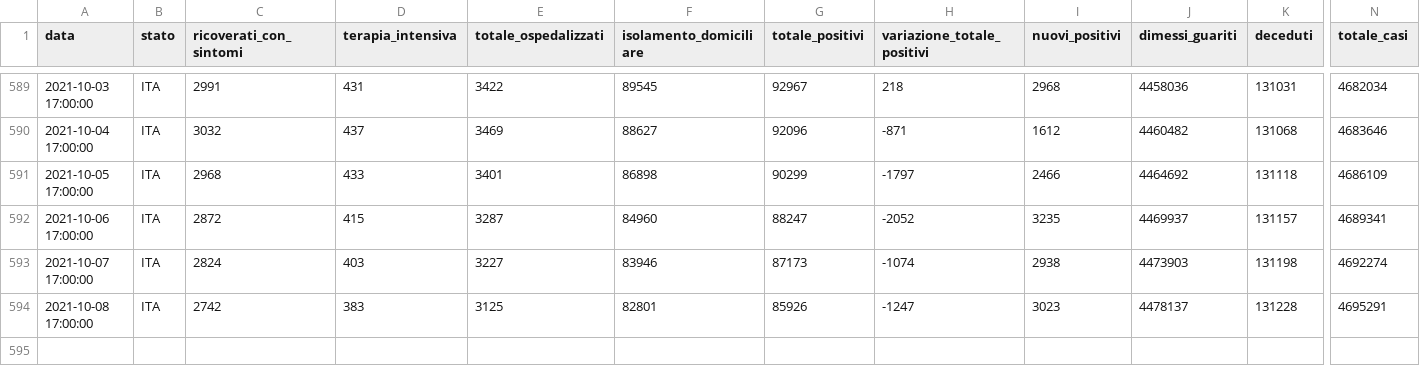
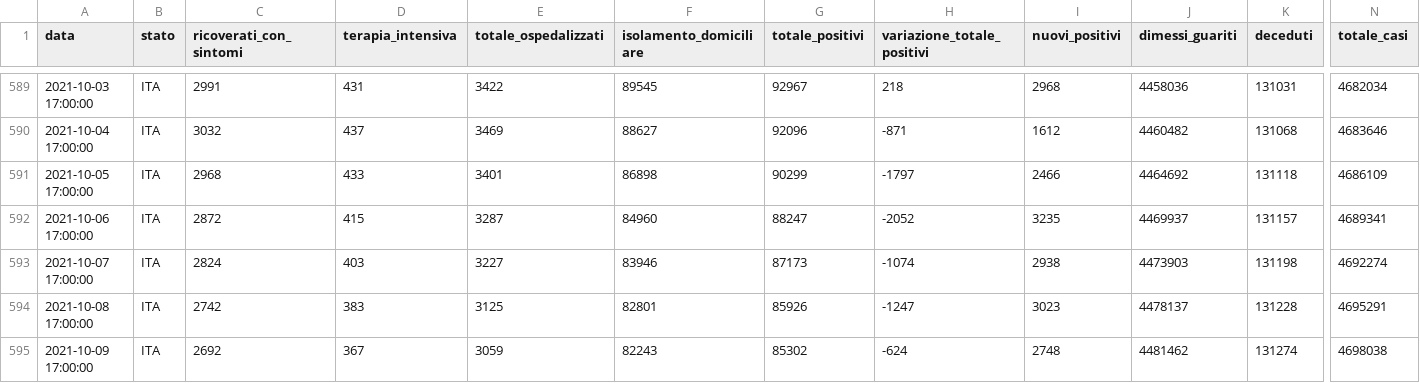
Before and after one commit to Luca-Terrazzan/covid-analysis, a CSV file: data/global-latest-data-with-proportions.csv, drawn as a sheet; only a part is shown, gaps mark what is left out; rows hold the shown columns only; the diff names each change by its address in the sheet, - before the commit and + after, or states it on an @@ line.

Commit message:
automatic data update

```diff
--- a/data/global-latest-data-with-proportions.csv
+++ b/data/global-latest-data-with-proportions.csv
+row 595: 2021-10-09 17:00:00 | ITA | 2692 | 367 | 3059 | 82243 | 85302 | -624 | 2748 | 4481462 | 131274 | 4698038
```
Also changed, not shown: data/global-latest-data.csv, 1 other file.
